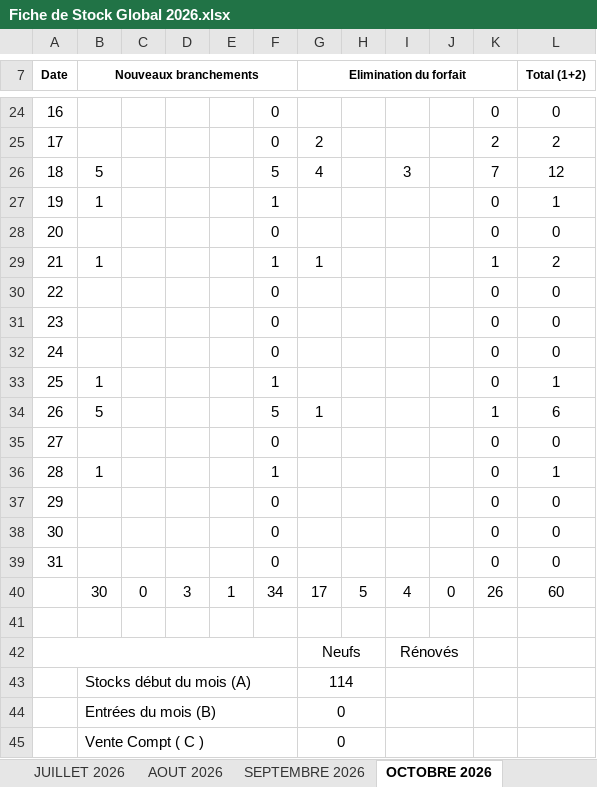
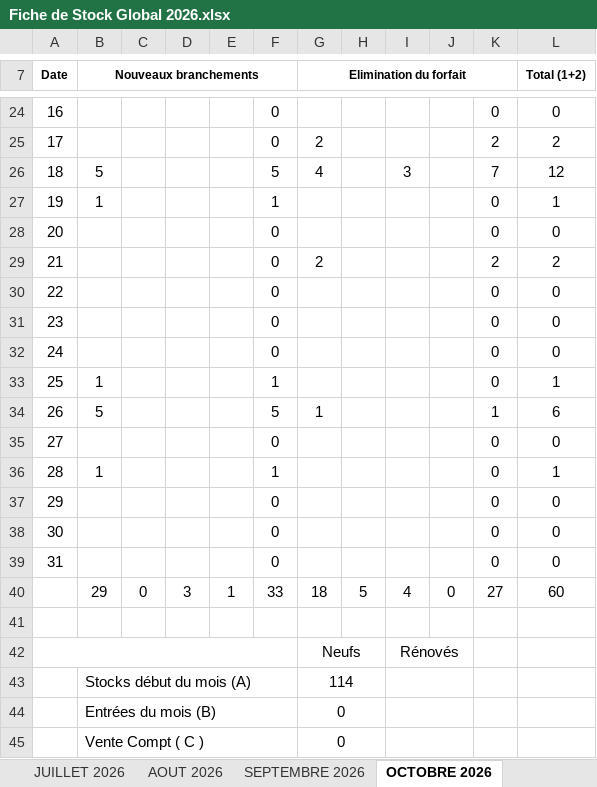
Before and after one commit to Lounnaci-gi/pose_compteur, an Excel workbook: Gestion Stock 2026/BRH 2026/Fiche de Stock Global 2026.xlsx, sheet OCTOBRE 2026, drawn as a sheet; only a part is shown, gaps mark what is left out; values as stored, in another font and other column widths than the file's, no borders; charts and pictures not drawn; the diff names each change by its address in the sheet, - before the commit and + after, or states it on an @@ line.

```diff
--- a/Gestion Stock 2026/BRH 2026/Fiche de Stock Global 2026.xlsx (sheet OCTOBRE 2026)
+++ b/Gestion Stock 2026/BRH 2026/Fiche de Stock Global 2026.xlsx (sheet OCTOBRE 2026)
-B29 (Nouveaux branchements): 1
+B29 (Nouveaux branchements): (empty)
-F29: 1
+F29: 0
-G29 (Elimination du forfait): 1
+G29 (Elimination du forfait): 2
-K29: 1
+K29: 2
-B40 (Nouveaux branchements): 30
+B40 (Nouveaux branchements): 29
-F40: 34
+F40: 33
-G40 (Elimination du forfait): 17
+G40 (Elimination du forfait): 18
-K40: 26
+K40: 27
```
Also changed, not shown: Gestion Stock 2026/Gestion de Stock Berrouaghia/Fiche de Stock 2026.xlsx, Gestion Stock 2026/Gestion de Stock Berrouaghia/Suivie pose Compteur 2026.xlsx, 4 other files.
